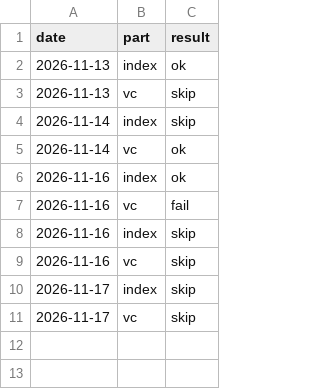
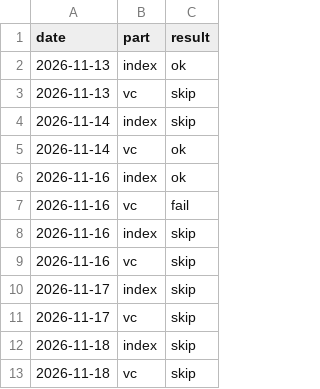
Before and after one commit to neyropenuc/nmedia-blog, a CSV file: reports/device-log.csv, drawn as a sheet; the diff names each change by its address in the sheet, - before the commit and + after, or states it on an @@ line.

```diff
--- a/reports/device-log.csv
+++ b/reports/device-log.csv
+row 12: 2026-11-18 | index | skip
+row 13: 2026-11-18 | vc | skip
```
Also changed, not shown: 1 other file.
